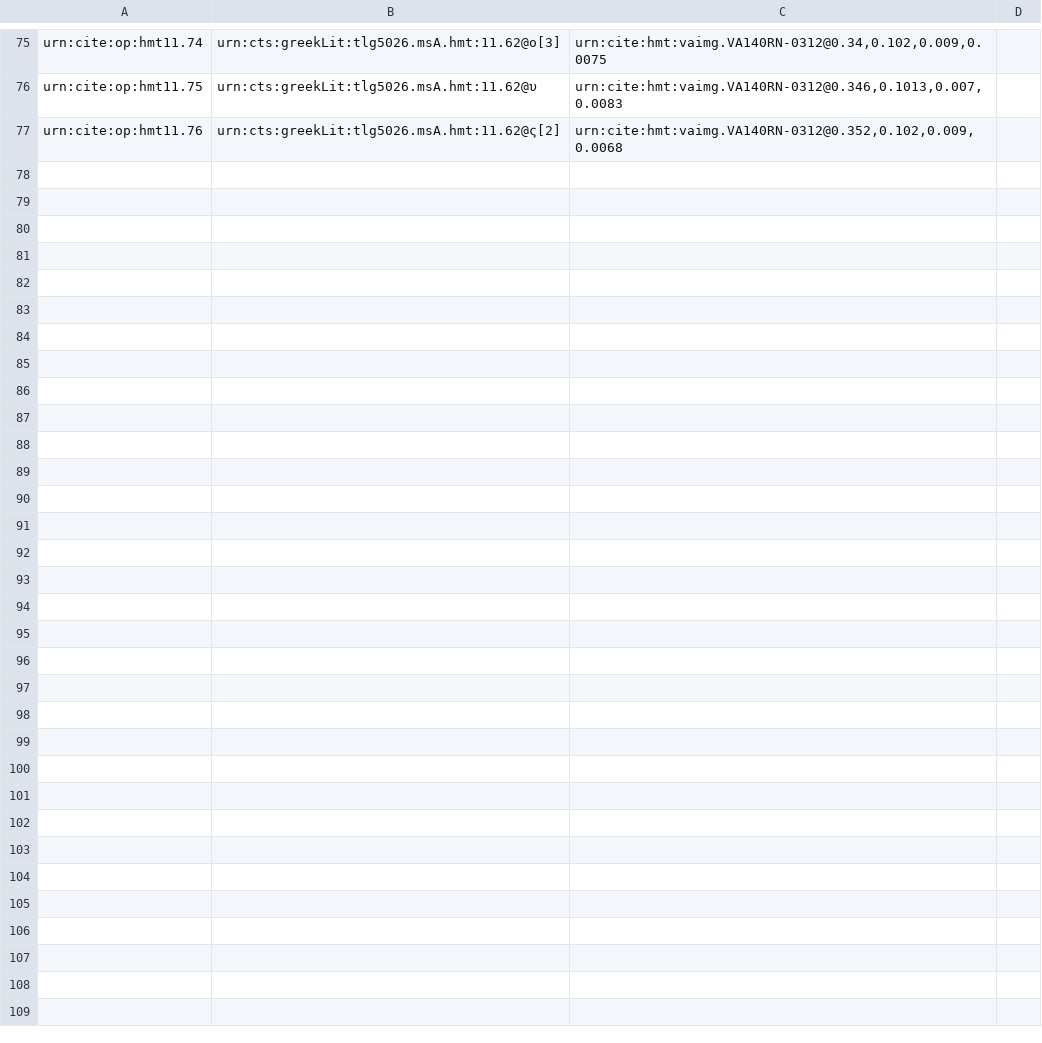
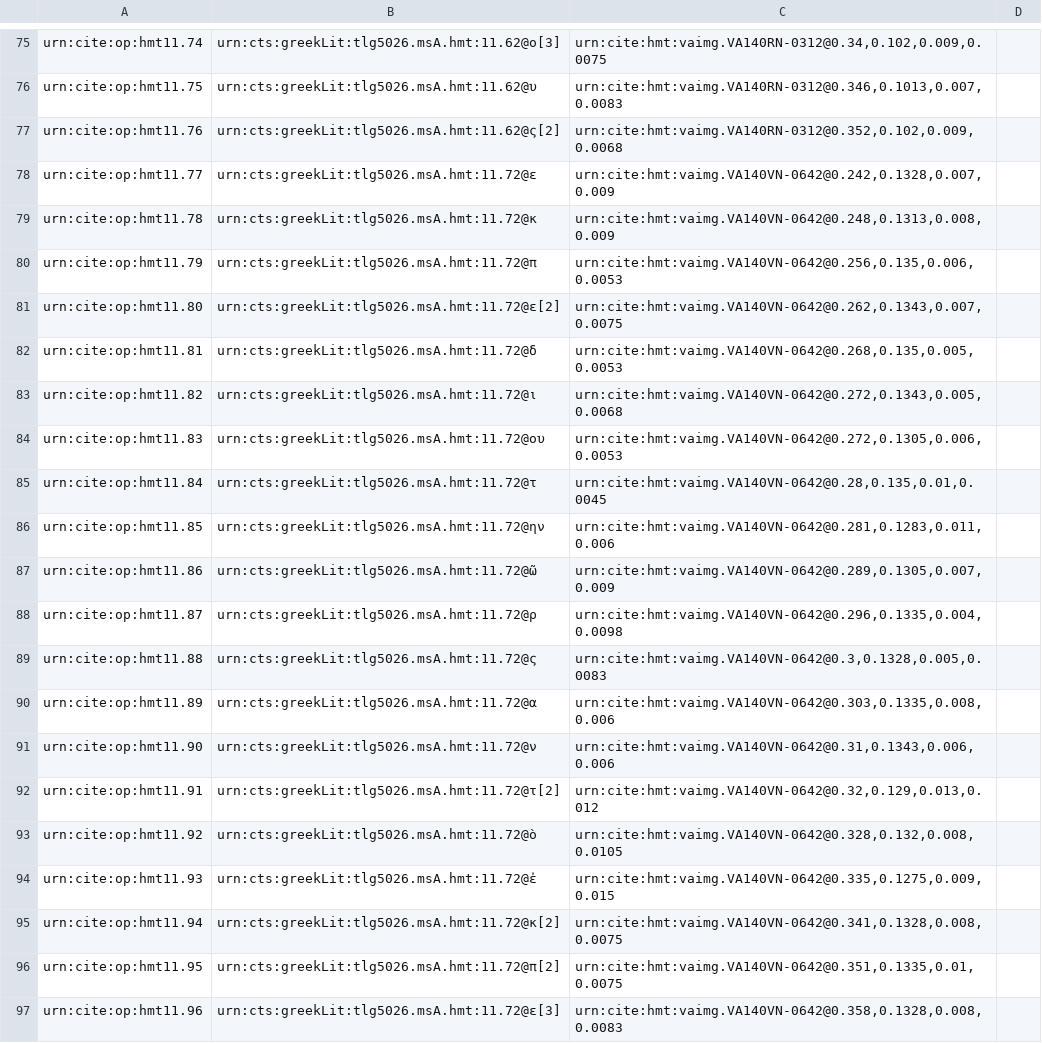
Before and after one commit to HCMID/closed-hmt-iliad11, a CSV file: Collections/data/venA-palaeo.csv, drawn as a sheet; only a part is shown, gaps mark what is left out; the diff names each change by its address in the sheet, - before the commit and + after, or states it on an @@ line.

Commit message:
Update venA-palaeo.csv

```diff
--- a/Collections/data/venA-palaeo.csv
+++ b/Collections/data/venA-palaeo.csv
+row 78: urn:cite:op:hmt11.77 | urn:cts:greekLit:tlg5026.msA.hmt:11.72@ε | urn:cite:hmt:vaimg.VA140VN-0642@0.242,0.1328,0.007,0.009
+row 79: urn:cite:op:hmt11.78 | urn:cts:greekLit:tlg5026.msA.hmt:11.72@κ | urn:cite:hmt:vaimg.VA140VN-0642@0.248,0.1313,0.008,0.009
+row 80: urn:cite:op:hmt11.79 | urn:cts:greekLit:tlg5026.msA.hmt:11.72@π | urn:cite:hmt:vaimg.VA140VN-0642@0.256,0.135,0.006,0.0053
+row 81: urn:cite:op:hmt11.80 | urn:cts:greekLit:tlg5026.msA.hmt:11.72@ε[2] | urn:cite:hmt:vaimg.VA140VN-0642@0.262,0.1343,0.007,0.0075
+row 82: urn:cite:op:hmt11.81 | urn:cts:greekLit:tlg5026.msA.hmt:11.72@δ | urn:cite:hmt:vaimg.VA140VN-0642@0.268,0.135,0.005,0.0053
+row 83: urn:cite:op:hmt11.82 | urn:cts:greekLit:tlg5026.msA.hmt:11.72@ι | urn:cite:hmt:vaimg.VA140VN-0642@0.272,0.1343,0.005,0.0068
+row 84: urn:cite:op:hmt11.83 | urn:cts:greekLit:tlg5026.msA.hmt:11.72@ου | urn:cite:hmt:vaimg.VA140VN-0642@0.272,0.1305,0.006,0.0053
+row 85: urn:cite:op:hmt11.84 | urn:cts:greekLit:tlg5026.msA.hmt:11.72@τ | urn:cite:hmt:vaimg.VA140VN-0642@0.28,0.135,0.01,0.0045
+row 86: urn:cite:op:hmt11.85 | urn:cts:greekLit:tlg5026.msA.hmt:11.72@ην | urn:cite:hmt:vaimg.VA140VN-0642@0.281,0.1283,0.011,0.006
+row 87: urn:cite:op:hmt11.86 | urn:cts:greekLit:tlg5026.msA.hmt:11.72@ῶ | urn:cite:hmt:vaimg.VA140VN-0642@0.289,0.1305,0.007,0.009
+row 88: urn:cite:op:hmt11.87 | urn:cts:greekLit:tlg5026.msA.hmt:11.72@ρ | urn:cite:hmt:vaimg.VA140VN-0642@0.296,0.1335,0.004,0.0098
+row 89: urn:cite:op:hmt11.88 | urn:cts:greekLit:tlg5026.msA.hmt:11.72@ς | urn:cite:hmt:vaimg.VA140VN-0642@0.3,0.1328,0.005,0.0083
+row 90: urn:cite:op:hmt11.89 | urn:cts:greekLit:tlg5026.msA.hmt:11.72@α | urn:cite:hmt:vaimg.VA140VN-0642@0.303,0.1335,0.008,0.006
+row 91: urn:cite:op:hmt11.90 | urn:cts:greekLit:tlg5026.msA.hmt:11.72@ν | urn:cite:hmt:vaimg.VA140VN-0642@0.31,0.1343,0.006,0.006
+row 92: urn:cite:op:hmt11.91 | urn:cts:greekLit:tlg5026.msA.hmt:11.72@τ[2] | urn:cite:hmt:vaimg.VA140VN-0642@0.32,0.129,0.013,0.012
+row 93: urn:cite:op:hmt11.92 | urn:cts:greekLit:tlg5026.msA.hmt:11.72@ὸ | urn:cite:hmt:vaimg.VA140VN-0642@0.328,0.132,0.008,0.0105
+row 94: urn:cite:op:hmt11.93 | urn:cts:greekLit:tlg5026.msA.hmt:11.72@ἐ | urn:cite:hmt:vaimg.VA140VN-0642@0.335,0.1275,0.009,0.015
+row 95: urn:cite:op:hmt11.94 | urn:cts:greekLit:tlg5026.msA.hmt:11.72@κ[2] | urn:cite:hmt:vaimg.VA140VN-0642@0.341,0.1328,0.008,0.0075
+row 96: urn:cite:op:hmt11.95 | urn:cts:greekLit:tlg5026.msA.hmt:11.72@π[2] | urn:cite:hmt:vaimg.VA140VN-0642@0.351,0.1335,0.01,0.0075
+row 97: urn:cite:op:hmt11.96 | urn:cts:greekLit:tlg5026.msA.hmt:11.72@ε[3] | urn:cite:hmt:vaimg.VA140VN-0642@0.358,0.1328,0.008,0.0083
```
